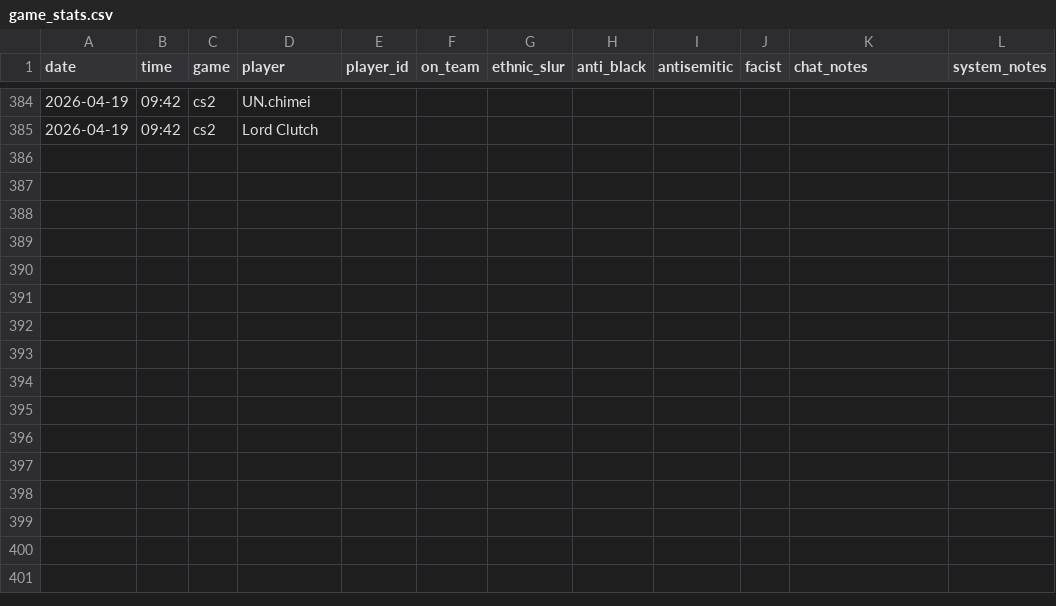
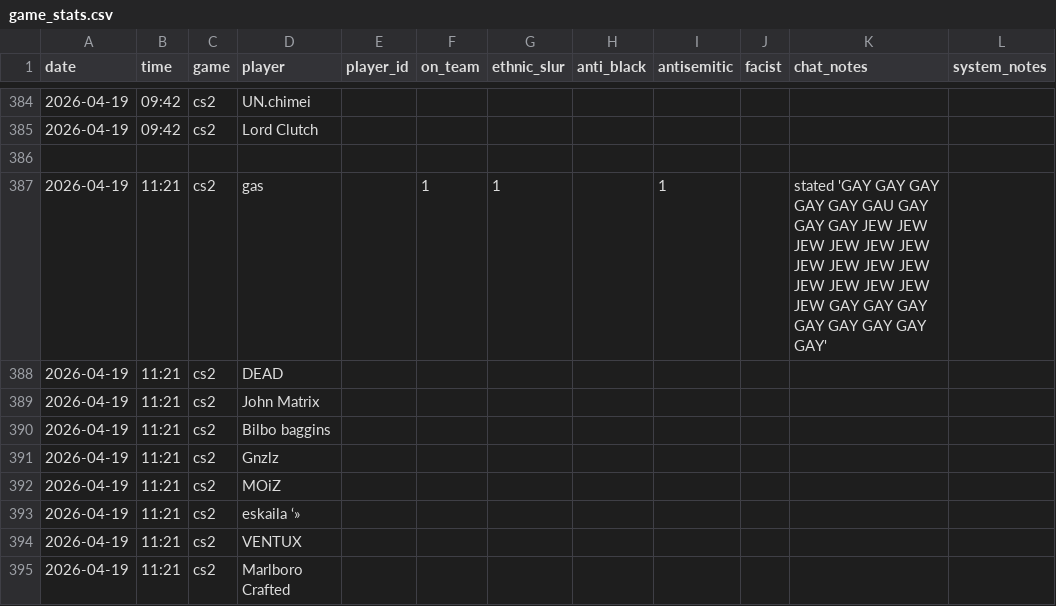
Before and after one commit to jjame21/free-speech-warios, a CSV file: game_stats.csv, drawn as a sheet; only a part is shown, gaps mark what is left out; the diff names each change by its address in the sheet, - before the commit and + after, or states it on an @@ line.

Commit message:
📦 +game

```diff
--- a/game_stats.csv
+++ b/game_stats.csv
+row 386: (empty)
+row 387: 2026-04-19 | 11:21 | cs2 | gas |  | 1 | 1 |  | 1 |  | stated 'GAY GAY GAY GAY GAY GAU GAY GAY GAY JEW JEW JEW JEW JEW JEW JEW JEW JEW JEW JEW JEW JEW JEW JEW GAY GAY GAY GAY GAY GAY GAY GAY'
+row 388: 2026-04-19 | 11:21 | cs2 | DEAD
+row 389: 2026-04-19 | 11:21 | cs2 | John Matrix
+row 390: 2026-04-19 | 11:21 | cs2 | Bilbo baggins
+row 391: 2026-04-19 | 11:21 | cs2 | Gnzlz
+row 392: 2026-04-19 | 11:21 | cs2 | MOiZ
+row 393: 2026-04-19 | 11:21 | cs2 | eskaila ‘»
+row 394: 2026-04-19 | 11:21 | cs2 | VENTUX
+row 395: 2026-04-19 | 11:21 | cs2 | Marlboro Crafted
```
